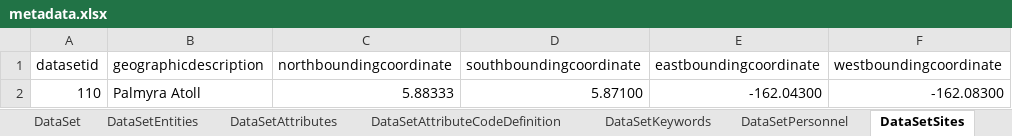
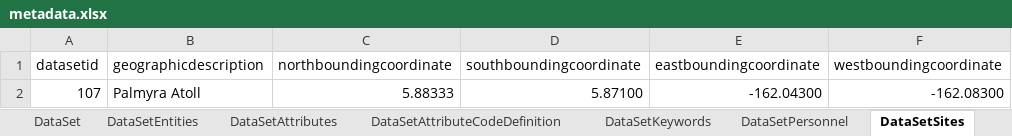
Before and after one commit to padl-project/alex-w-data, an Excel workbook: 4.project.107/metadata.xlsx, sheet DataSetSites, drawn as a sheet; values as stored, in another font and other column widths than the file's, no borders; the diff names each change by its address in the sheet, - before the commit and + after, or states it on an @@ line.

```diff
--- a/4.project.107/metadata.xlsx (sheet DataSetSites)
+++ b/4.project.107/metadata.xlsx (sheet DataSetSites)
-A2 (datasetid): 110
+A2 (datasetid): 107
```
Also changed, not shown: sheet DataSetAttributes, sheet DataSetAttributeCodeDefinition, sheet DataSetPersonnel, sheet DataSetKeywords, sheet DataSetEntities, sheet DataSet, 1 more sheet, 5 other files.
